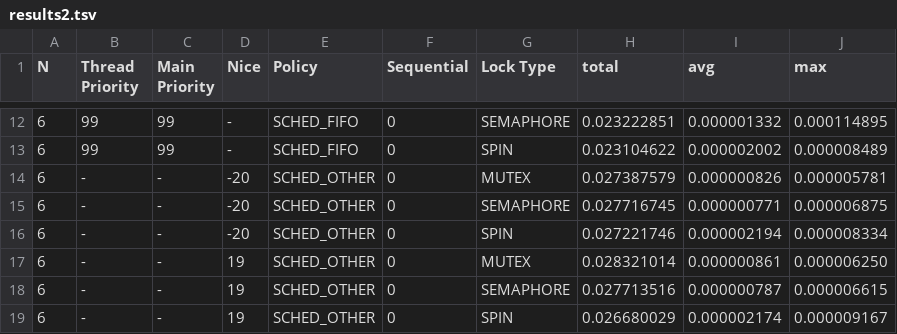
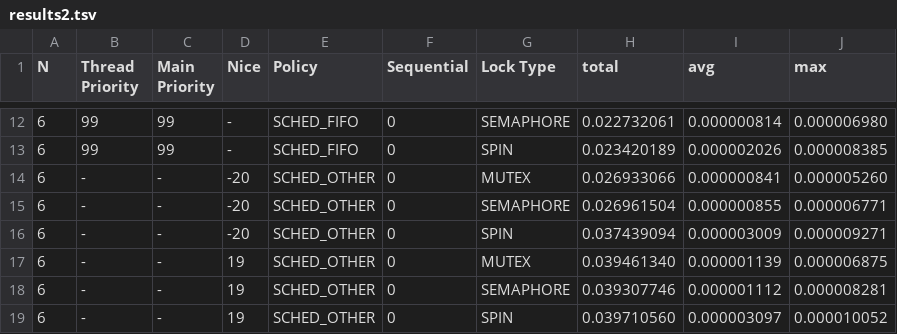
Before and after one commit to tmsimont/csci5573.threaded-workloads, a TSV file: matmul/results2.tsv, drawn as a sheet; only a part is shown, gaps mark what is left out; the diff covers the shown part only.

```diff
--- a/matmul/results2.tsv
+++ b/matmul/results2.tsv
@@ -12,8 +12,8 @@ N	Thread Priority	Main Priority	Nice	Policy	Sequential	Lock Type	total	avg	max
-6	99	99	-	SCHED_FIFO	0	SEMAPHORE	0.023222851	0.000001332	0.000114895	
-6	99	99	-	SCHED_FIFO	0	SPIN	0.023104622	0.000002002	0.000008489	
-6	-	-	-20	SCHED_OTHER	0	MUTEX	0.027387579	0.000000826	0.000005781	
-6	-	-	-20	SCHED_OTHER	0	SEMAPHORE	0.027716745	0.000000771	0.000006875	
-6	-	-	-20	SCHED_OTHER	0	SPIN	0.027221746	0.000002194	0.000008334	
-6	-	-	19	SCHED_OTHER	0	MUTEX	0.028321014	0.000000861	0.000006250	
-6	-	-	19	SCHED_OTHER	0	SEMAPHORE	0.027713516	0.000000787	0.000006615	
-6	-	-	19	SCHED_OTHER	0	SPIN	0.026680029	0.000002174	0.000009167	
+6	99	99	-	SCHED_FIFO	0	SEMAPHORE	0.022732061	0.000000814	0.000006980	
+6	99	99	-	SCHED_FIFO	0	SPIN	0.023420189	0.000002026	0.000008385	
+6	-	-	-20	SCHED_OTHER	0	MUTEX	0.026933066	0.000000841	0.000005260	
+6	-	-	-20	SCHED_OTHER	0	SEMAPHORE	0.026961504	0.000000855	0.000006771	
+6	-	-	-20	SCHED_OTHER	0	SPIN	0.037439094	0.000003009	0.000009271	
+6	-	-	19	SCHED_OTHER	0	MUTEX	0.039461340	0.000001139	0.000006875	
+6	-	-	19	SCHED_OTHER	0	SEMAPHORE	0.039307746	0.000001112	0.000008281	
+6	-	-	19	SCHED_OTHER	0	SPIN	0.039710560	0.000003097	0.000010052	
```
Also changed, not shown: 30 edited cells elsewhere in this file, 1 other file.
